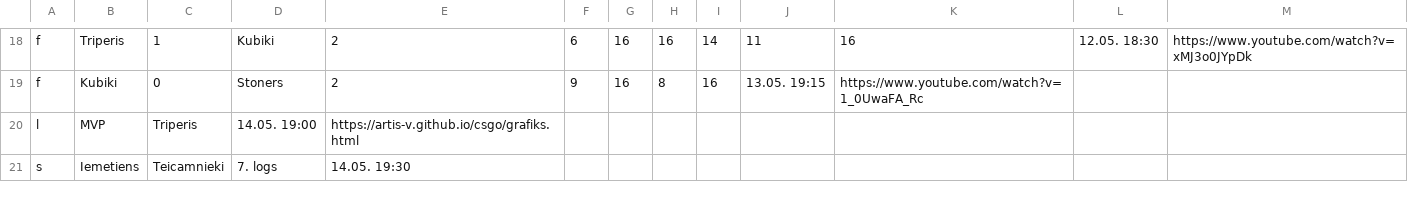
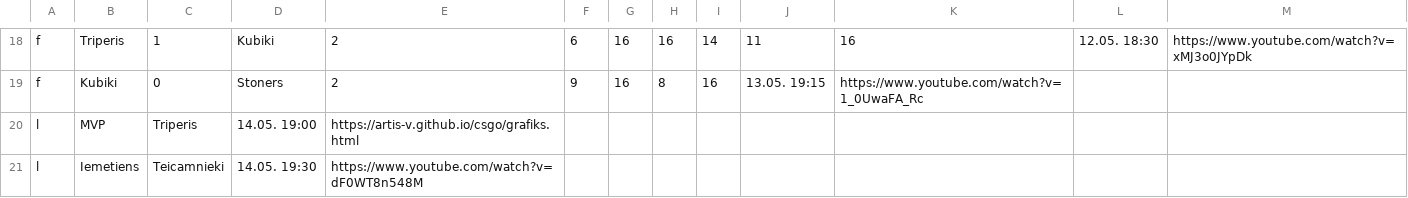
Before and after one commit to artis-v/artis-v.github.io, a CSV file: csgo/liga.csv, drawn as a sheet; only a part is shown, gaps mark what is left out; removed rows and columns are numbered as before the commit, all else as after; the diff names each change by its address in the sheet, - before the commit and + after, or states it on an @@ line.

Commit message:
Update liga.csv

```diff
--- a/csgo/liga.csv
+++ b/csgo/liga.csv
-row 21: s | Iemetiens | Teicamnieki | 7. logs | 14.05. 19:30
+row 21: l | Iemetiens | Teicamnieki | 14.05. 19:30 | https://www.youtube.com/watch?v=dF0WT8n548M
```
